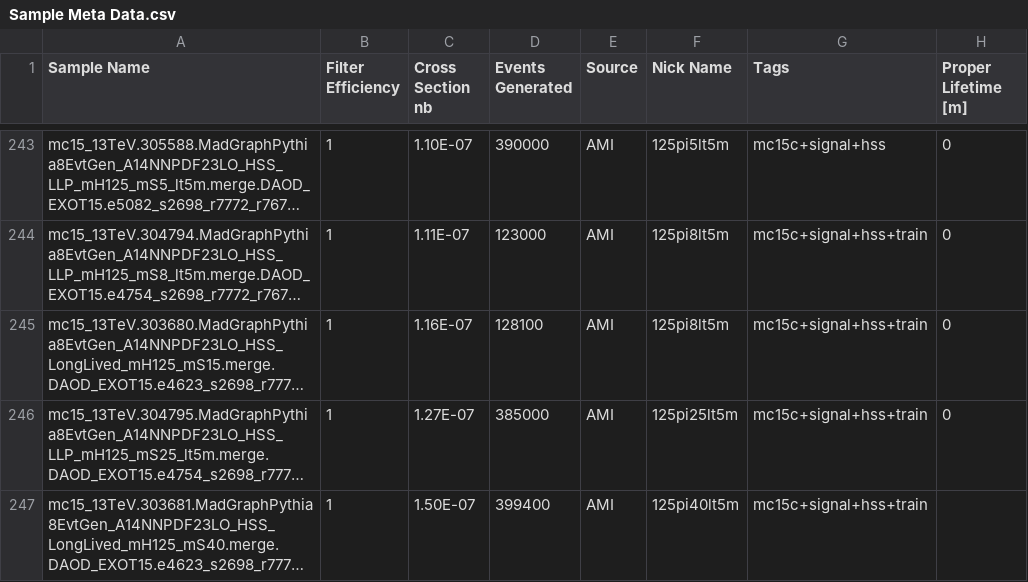
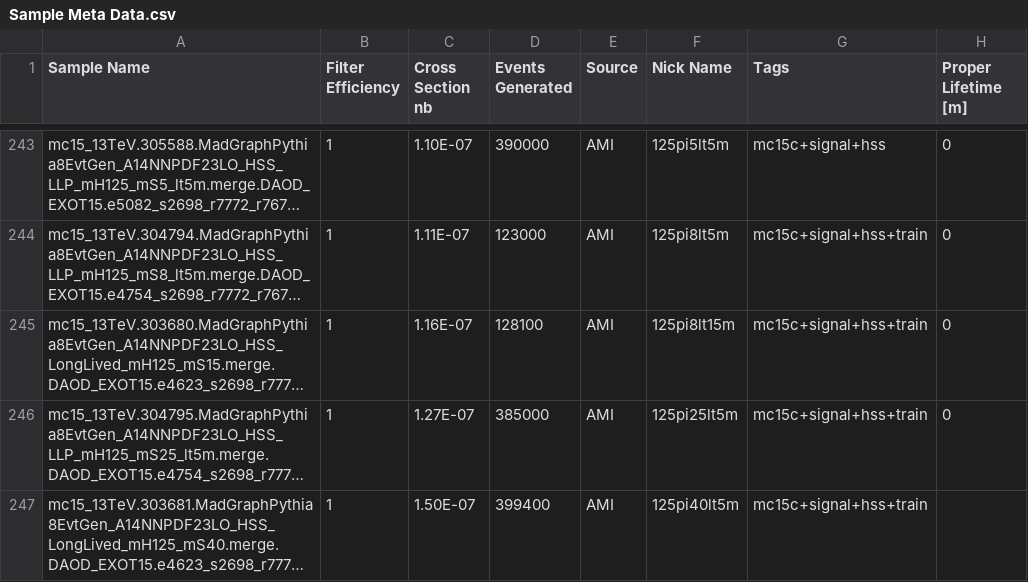
Before and after one commit to gordonwatts/JetCutStudies, a CSV file: libDataAccess/Sample Meta Data.csv, drawn as a sheet; only a part is shown, gaps mark what is left out; long unchanged cells end in …; the diff names each change by its address in the sheet, - before the commit and + after, or states it on an @@ line.

Commit message:
Fix up bad nickname

```diff
--- a/libDataAccess/Sample Meta Data.csv
+++ b/libDataAccess/Sample Meta Data.csv
-F245 (Nick Name): 125pi8lt5m
+F245 (Nick Name): 125pi8lt15m
```
